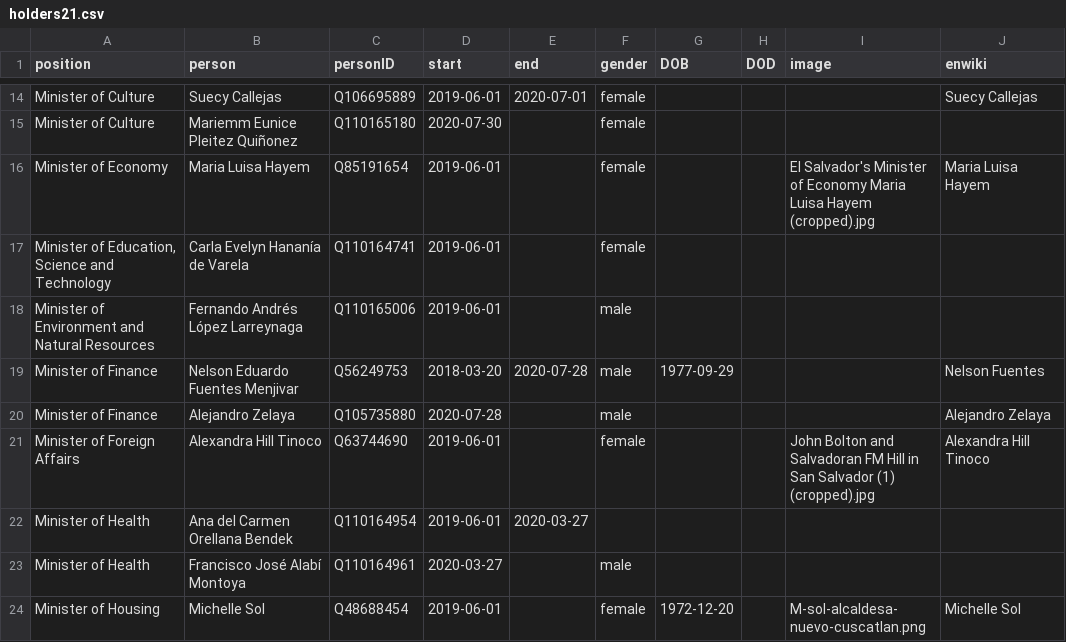
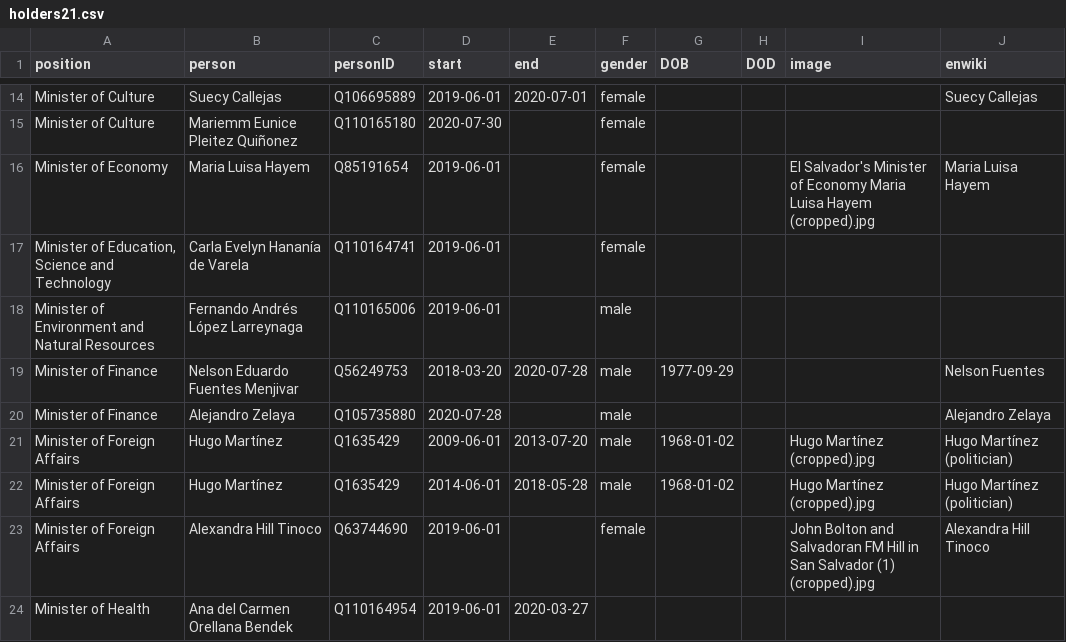
Before and after one commit to every-politician-scrapers/el-salvador-ministers, a CSV file: html/holders21.csv, drawn as a sheet; only a part is shown, gaps mark what is left out; the shorter side is filled out with more unchanged rows.

```diff
--- a/html/holders21.csv
+++ b/html/holders21.csv
@@ -20,2 +20,4 @@ Minister of Finance,Nelson Eduardo Fuentes Menjivar,Q56249753,2018-03-20,2020-07
 Minister of Finance,Alejandro Zelaya,Q105735880,2020-07-28,,male,,,,Alejandro Zelaya
+Minister of Foreign Affairs,Hugo Martínez,Q1635429,2009-06-01,2013-07-20,male,1968-01-02,,Hugo Martínez (cropped).jpg,Hugo Martínez (politician)
+Minister of Foreign Affairs,Hugo Martínez,Q1635429,2014-06-01,2018-05-28,male,1968-01-02,,Hugo Martínez (cropped).jpg,Hugo Martínez (politician)
 Minister of Foreign Affairs,Alexandra Hill Tinoco,Q63744690,2019-06-01,,female,,,John Bolton and Salvadoran FM Hill in San Salvador (1) (cropped).jpg,Alexandra Hill Tinoco
```
Also changed, not shown: html/legislators.csv.
